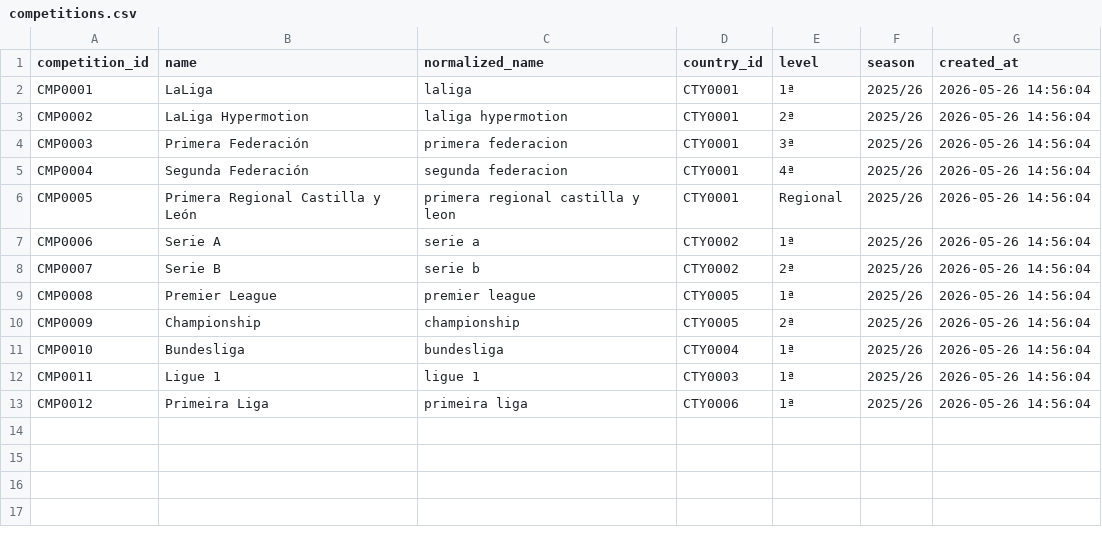
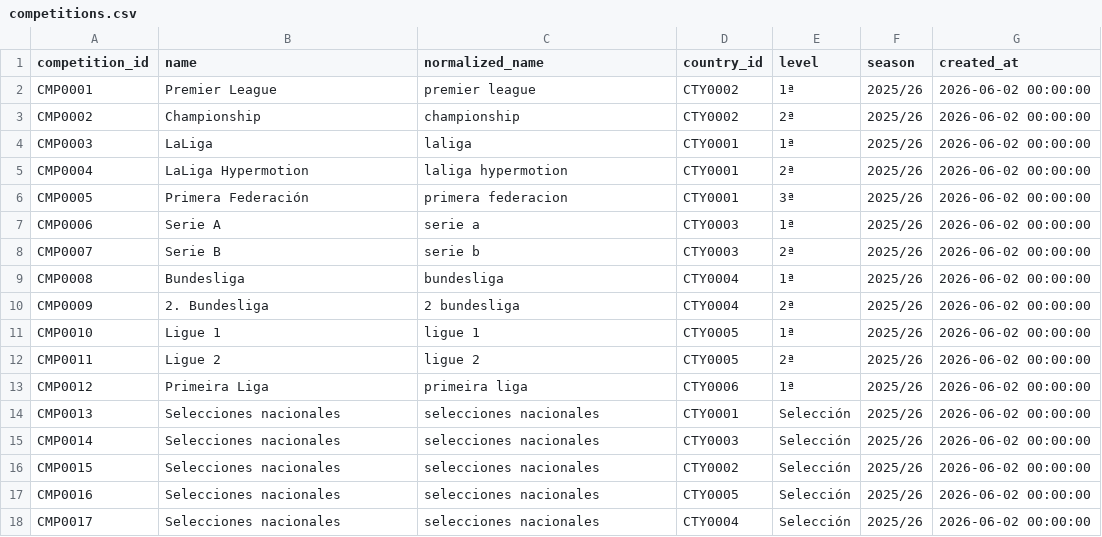
Before and after one commit to davidherasr/personal-bbdd, a CSV file: data/competitions.csv, drawn as a sheet.

```diff
--- a/data/competitions.csv
+++ b/data/competitions.csv
@@ -1,13 +1,18 @@
 competition_id,name,normalized_name,country_id,level,season,created_at
-CMP0001,LaLiga,laliga,CTY0001,1ª,2025/26,2026-05-26 14:56:04
-CMP0002,LaLiga Hypermotion,laliga hypermotion,CTY0001,2ª,2025/26,2026-05-26 14:56:04
-CMP0003,Primera Federación,primera federacion,CTY0001,3ª,2025/26,2026-05-26 14:56:04
-CMP0004,Segunda Federación,segunda federacion,CTY0001,4ª,2025/26,2026-05-26 14:56:04
-CMP0005,Primera Regional Castilla y León,primera regional castilla y leon,CTY0001,Regional,2025/26,2026-05-26 14:56:04
-CMP0006,Serie A,serie a,CTY0002,1ª,2025/26,2026-05-26 14:56:04
-CMP0007,Serie B,serie b,CTY0002,2ª,2025/26,2026-05-26 14:56:04
-CMP0008,Premier League,premier league,CTY0005,1ª,2025/26,2026-05-26 14:56:04
-CMP0009,Championship,championship,CTY0005,2ª,2025/26,2026-05-26 14:56:04
-CMP0010,Bundesliga,bundesliga,CTY0004,1ª,2025/26,2026-05-26 14:56:04
-CMP0011,Ligue 1,ligue 1,CTY0003,1ª,2025/26,2026-05-26 14:56:04
-CMP0012,Primeira Liga,primeira liga,CTY0006,1ª,2025/26,2026-05-26 14:56:04
+CMP0001,Premier League,premier league,CTY0002,1ª,2025/26,2026-06-02 00:00:00
+CMP0002,Championship,championship,CTY0002,2ª,2025/26,2026-06-02 00:00:00
+CMP0003,LaLiga,laliga,CTY0001,1ª,2025/26,2026-06-02 00:00:00
+CMP0004,LaLiga Hypermotion,laliga hypermotion,CTY0001,2ª,2025/26,2026-06-02 00:00:00
+CMP0005,Primera Federación,primera federacion,CTY0001,3ª,2025/26,2026-06-02 00:00:00
+CMP0006,Serie A,serie a,CTY0003,1ª,2025/26,2026-06-02 00:00:00
+CMP0007,Serie B,serie b,CTY0003,2ª,2025/26,2026-06-02 00:00:00
+CMP0008,Bundesliga,bundesliga,CTY0004,1ª,2025/26,2026-06-02 00:00:00
+CMP0009,2. Bundesliga,2 bundesliga,CTY0004,2ª,2025/26,2026-06-02 00:00:00
+CMP0010,Ligue 1,ligue 1,CTY0005,1ª,2025/26,2026-06-02 00:00:00
+CMP0011,Ligue 2,ligue 2,CTY0005,2ª,2025/26,2026-06-02 00:00:00
+CMP0012,Primeira Liga,primeira liga,CTY0006,1ª,2025/26,2026-06-02 00:00:00
+CMP0013,Selecciones nacionales,selecciones nacionales,CTY0001,Selección,2025/26,2026-06-02 00:00:00
+CMP0014,Selecciones nacionales,selecciones nacionales,CTY0003,Selección,2025/26,2026-06-02 00:00:00
+CMP0015,Selecciones nacionales,selecciones nacionales,CTY0002,Selección,2025/26,2026-06-02 00:00:00
+CMP0016,Selecciones nacionales,selecciones nacionales,CTY0005,Selección,2025/26,2026-06-02 00:00:00
+CMP0017,Selecciones nacionales,selecciones nacionales,CTY0004,Selección,2025/26,2026-06-02 00:00:00
```
Also changed, not shown: data/countries.csv, data/observations.csv, 6 other files.
